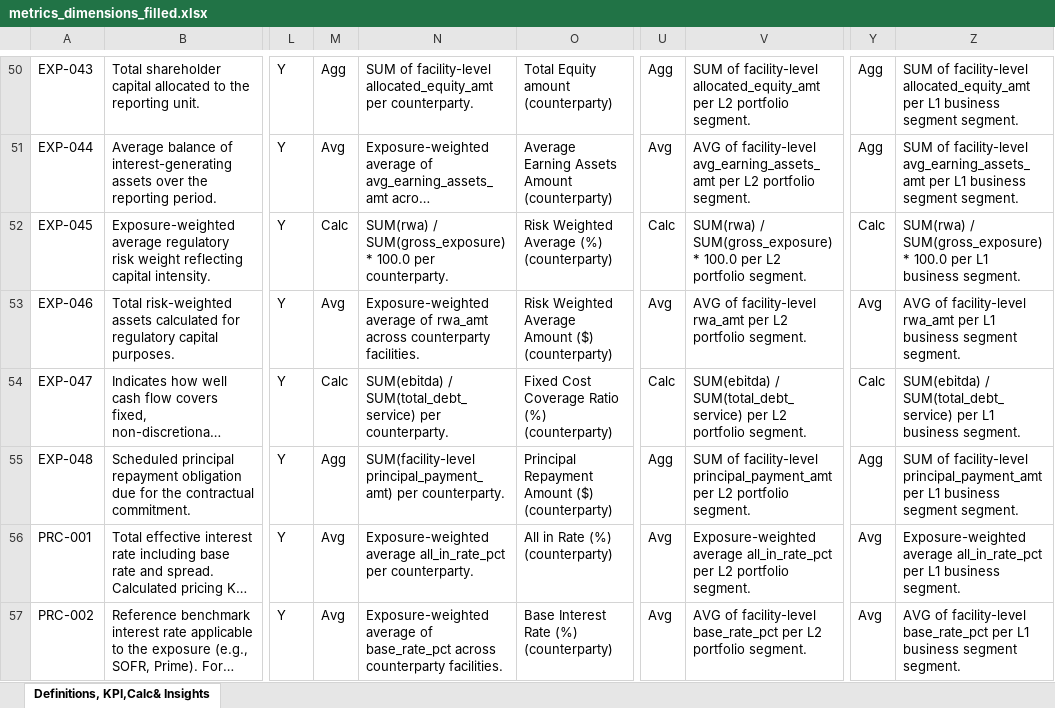
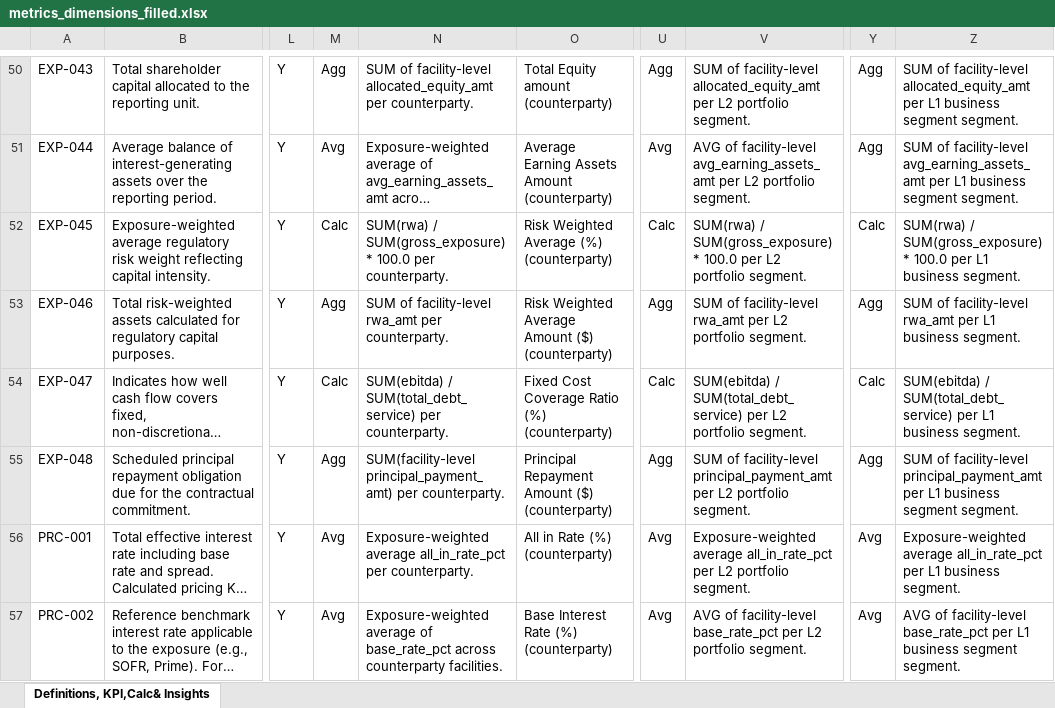
Before and after one commit to tomasgutierrez2000-eng/dmv1, an Excel workbook: data/metrics_dimensions_filled.xlsx, sheet Definitions, KPI,Calc& Insights, drawn as a sheet; only a part is shown, gaps mark what is left out; long unchanged cells end in …; values as stored, in another font and other column widths than the file's, no borders; the diff names each change by its address in the sheet, - before the commit and + after, or states it on an @@ line.

```diff
--- a/data/metrics_dimensions_filled.xlsx (sheet Definitions, KPI,Calc& Insights)
+++ b/data/metrics_dimensions_filled.xlsx (sheet Definitions, KPI,Calc& Insights)
-M53: Avg
+M53: Agg
-N53: Exposure-weighted average of rwa_amt across counterparty facilities.
+N53: SUM of facility-level rwa_amt per counterparty.
-U53: Avg
+U53: Agg
-V53: AVG of facility-level…
+V53: SUM of facility-level…
-Y53: Avg
+Y53: Agg
-Z53: AVG of facility-level rwa_amt per L1 business segment segment.
+Z53: SUM of facility-level rwa_amt per L1 business segment.
```
Also changed, not shown: 12 other files.
